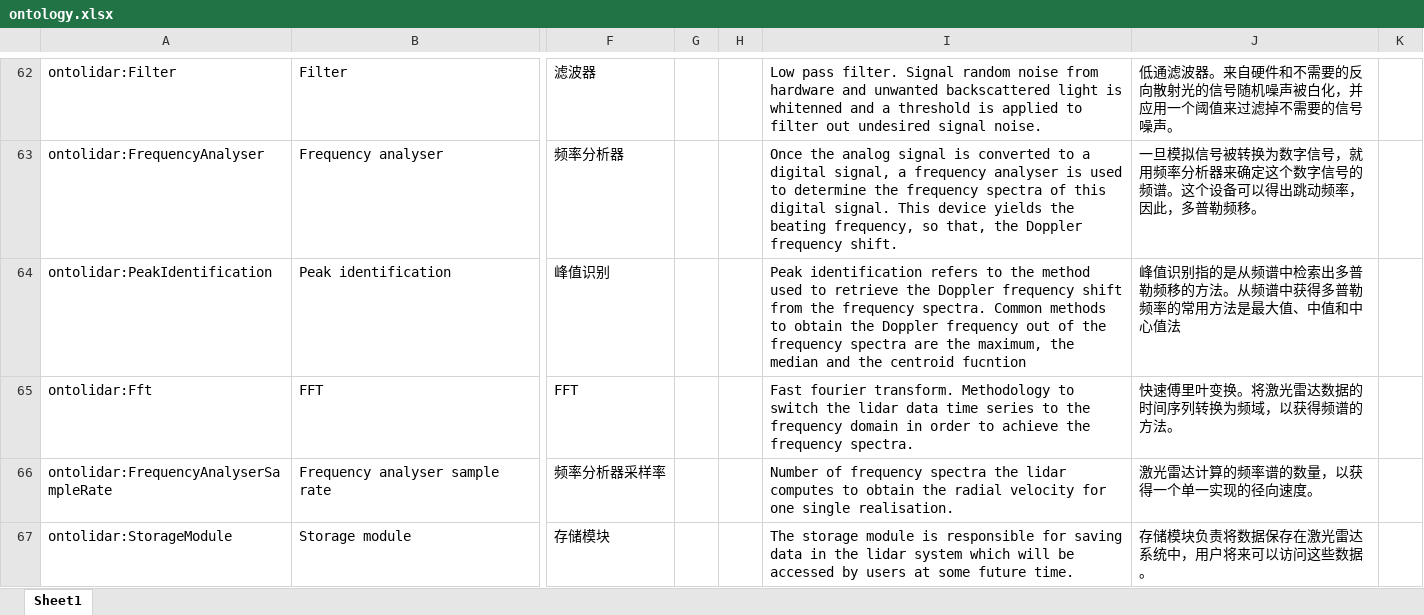
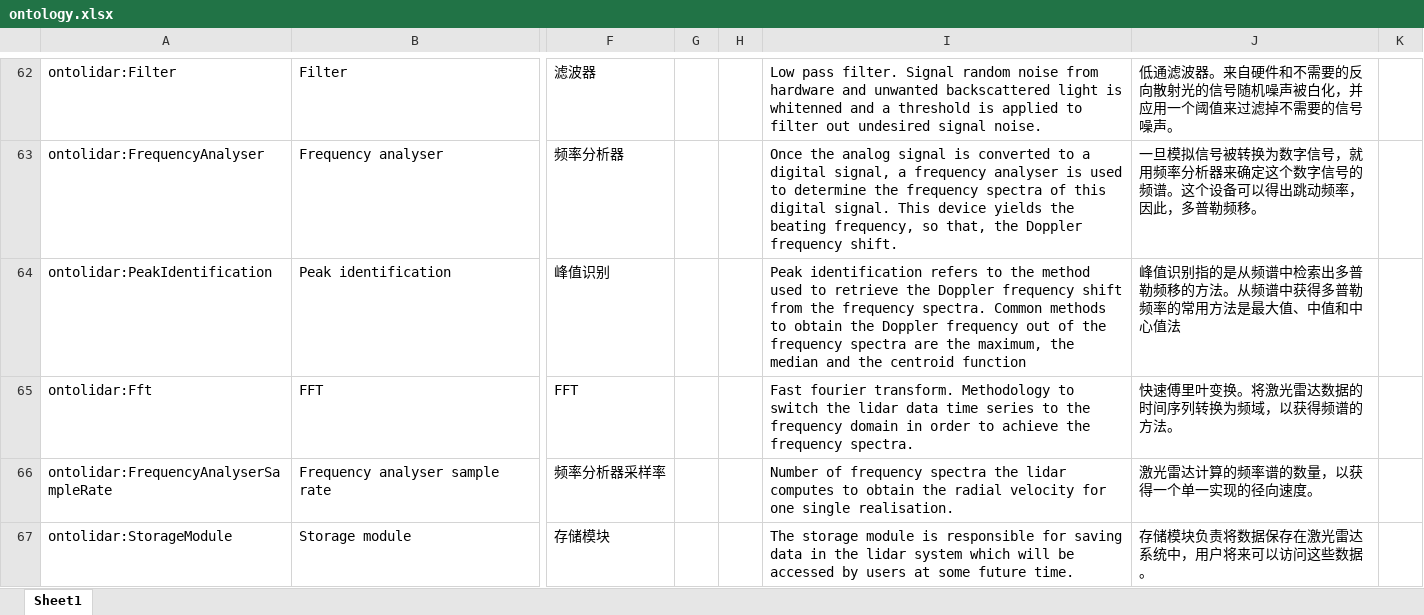
Before and after one commit to IEA-Wind-Task-32/wind-lidar-ontology, an Excel workbook: ontology.xlsx, sheet Sheet1, drawn as a sheet; only a part is shown, gaps mark what is left out; values as stored, in another font and other column widths than the file's, no borders; the diff covers the shown part only; the diff names each change by its address in the sheet, - before the commit and + after, or states it on an @@ line.

```diff
--- a/ontology.xlsx (sheet Sheet1)
+++ b/ontology.xlsx (sheet Sheet1)
-I64: …the centroid fucntion
+I64: …the centroid function
```
Also changed, not shown: 2 removed rows and 13 edited cells elsewhere in this sheet, 4 other files.
